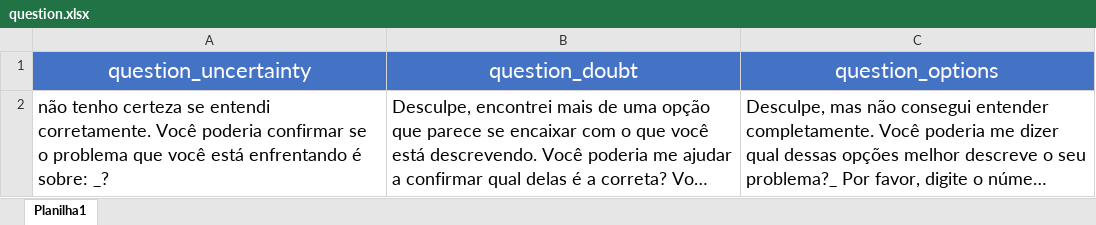
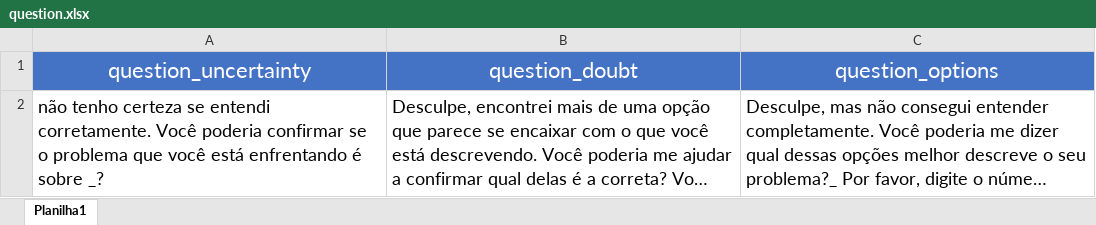
Before and after one commit to HerikMuller2002/ChatbotSemeq, an Excel workbook: database/question.xlsx, sheet Planilha1, drawn as a sheet; long unchanged cells end in …; values as stored, in another font and other column widths than the file's, no borders; the diff names each change by its address in the sheet, - before the commit and + after, or states it on an @@ line.

```diff
--- a/database/question.xlsx (sheet Planilha1)
+++ b/database/question.xlsx (sheet Planilha1)
-A2 (question_uncertainty): …enfrentando é sobre: _?
+A2 (question_uncertainty): …enfrentando é sobre _?
```
Also changed, not shown: 3 other files.
